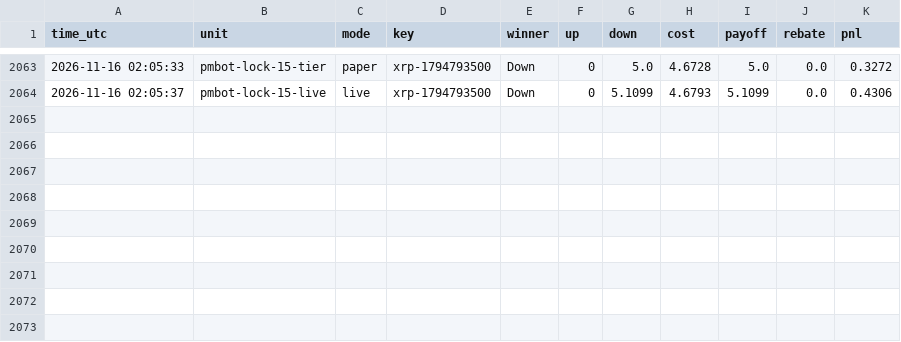
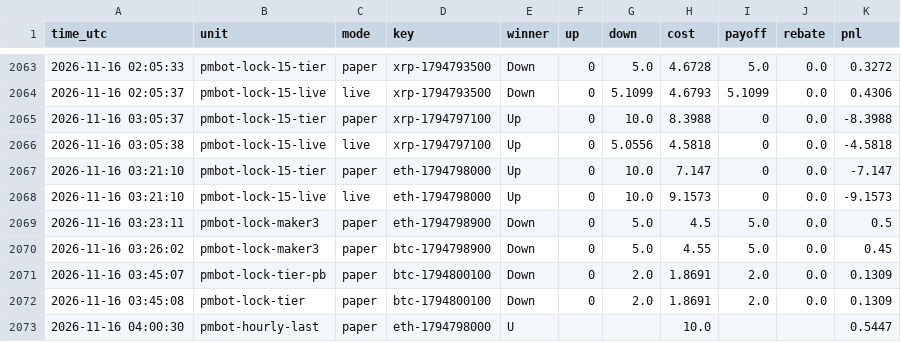
Before and after one commit to sanyamelnik1992-cloud/Polymarket-bot, a CSV file: settles.csv, drawn as a sheet; only a part is shown, gaps mark what is left out; the diff names each change by its address in the sheet, - before the commit and + after, or states it on an @@ line.

```diff
--- a/settles.csv
+++ b/settles.csv
+row 2065: 2026-11-16 03:05:37 | pmbot-lock-15-tier | paper | xrp-1794797100 | Up | 0 | 10.0 | 8.3988 | 0 | 0.0 | -8.3988
+row 2066: 2026-11-16 03:05:38 | pmbot-lock-15-live | live | xrp-1794797100 | Up | 0 | 5.0556 | 4.5818 | 0 | 0.0 | -4.5818
+row 2067: 2026-11-16 03:21:10 | pmbot-lock-15-tier | paper | eth-1794798000 | Up | 0 | 10.0 | 7.147 | 0 | 0.0 | -7.147
+row 2068: 2026-11-16 03:21:10 | pmbot-lock-15-live | live | eth-1794798000 | Up | 0 | 10.0 | 9.1573 | 0 | 0.0 | -9.1573
+row 2069: 2026-11-16 03:23:11 | pmbot-lock-maker3 | paper | eth-1794798900 | Down | 0 | 5.0 | 4.5 | 5.0 | 0.0 | 0.5
+row 2070: 2026-11-16 03:26:02 | pmbot-lock-maker3 | paper | btc-1794798900 | Down | 0 | 5.0 | 4.55 | 5.0 | 0.0 | 0.45
+row 2071: 2026-11-16 03:45:07 | pmbot-lock-tier-pb | paper | btc-1794800100 | Down | 0 | 2.0 | 1.8691 | 2.0 | 0.0 | 0.1309
+row 2072: 2026-11-16 03:45:08 | pmbot-lock-tier | paper | btc-1794800100 | Down | 0 | 2.0 | 1.8691 | 2.0 | 0.0 | 0.1309
+row 2073: 2026-11-16 04:00:30 | pmbot-hourly-last | paper | eth-1794798000 | U |  |  | 10.0 |  |  | 0.5447
```
Also changed, not shown: 13 other files.
